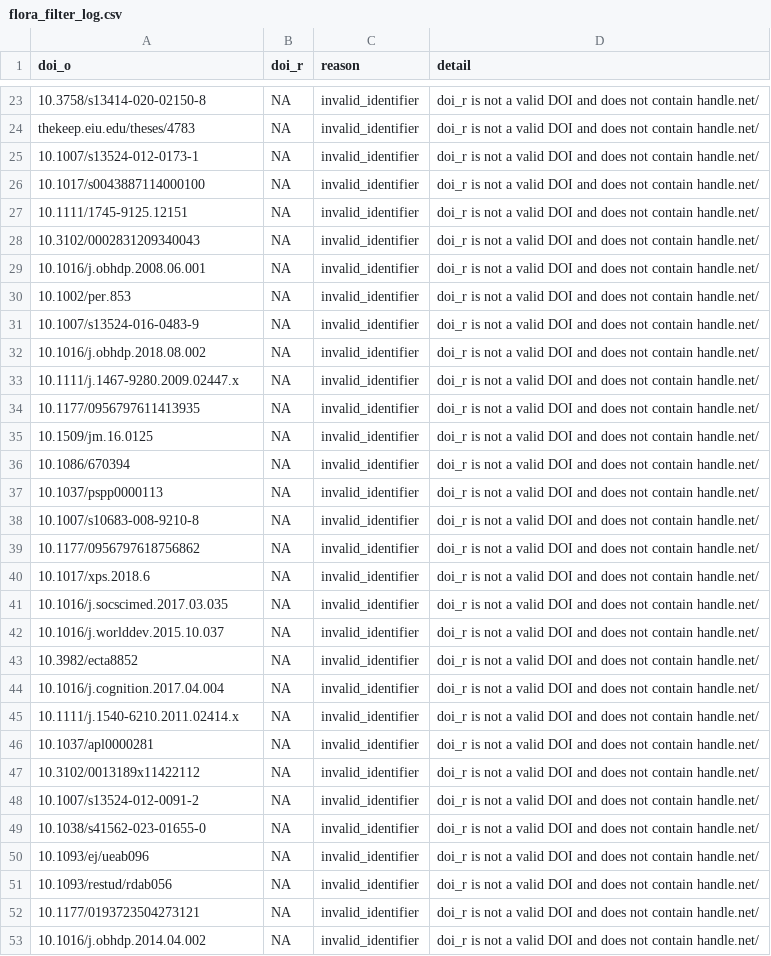
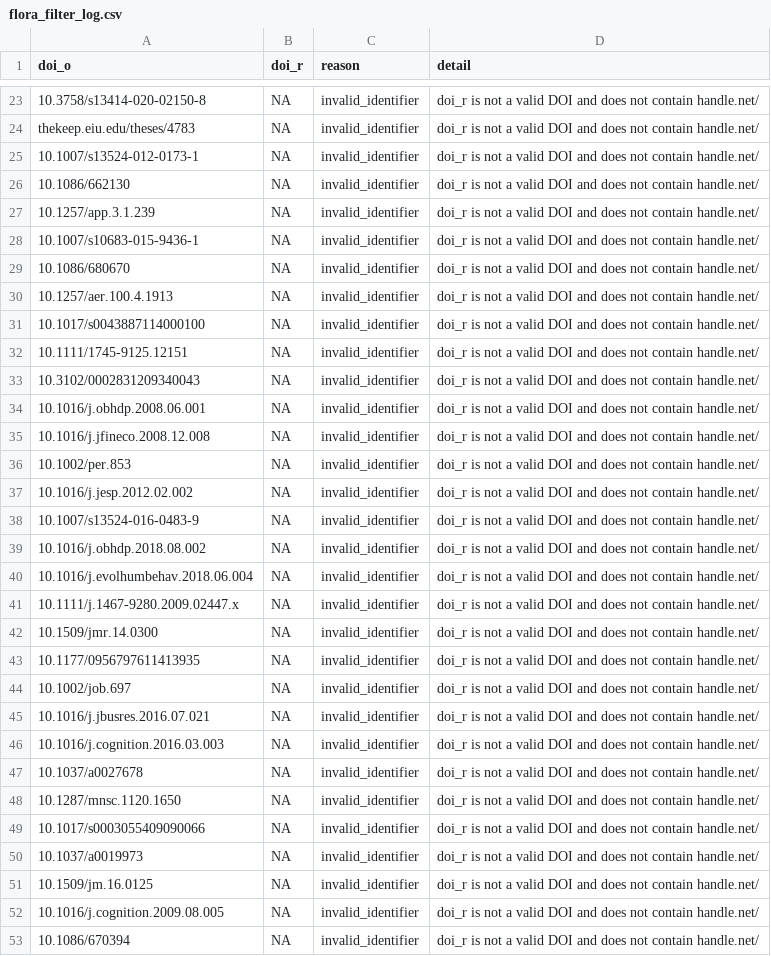
Before and after one commit to forrtproject/FReD-data, a CSV file: output/flora_filter_log.csv, drawn as a sheet; only a part is shown, gaps mark what is left out; the shorter side is filled out with more unchanged rows; the diff covers the shown part only.

```diff
--- a/output/flora_filter_log.csv
+++ b/output/flora_filter_log.csv
@@ -25,2 +25,7 @@
 "10.1007/s13524-012-0173-1",NA,"invalid_identifier","doi_r is not a valid DOI and does not contain handle.net/"
+"10.1086/662130",NA,"invalid_identifier","doi_r is not a valid DOI and does not contain handle.net/"
+"10.1257/app.3.1.239",NA,"invalid_identifier","doi_r is not a valid DOI and does not contain handle.net/"
+"10.1007/s10683-015-9436-1",NA,"invalid_identifier","doi_r is not a valid DOI and does not contain handle.net/"
+"10.1086/680670",NA,"invalid_identifier","doi_r is not a valid DOI and does not contain handle.net/"
+"10.1257/aer.100.4.1913",NA,"invalid_identifier","doi_r is not a valid DOI and does not contain handle.net/"
 "10.1017/s0043887114000100",NA,"invalid_identifier","doi_r is not a valid DOI and does not contain handle.net/"
@@ -29,8 +34,20 @@
 "10.1016/j.obhdp.2008.06.001",NA,"invalid_identifier","doi_r is not a valid DOI and does not contain handle.net/"
+"10.1016/j.jfineco.2008.12.008",NA,"invalid_identifier","doi_r is not a valid DOI and does not contain handle.net/"
 "10.1002/per.853",NA,"invalid_identifier","doi_r is not a valid DOI and does not contain handle.net/"
+"10.1016/j.jesp.2012.02.002",NA,"invalid_identifier","doi_r is not a valid DOI and does not contain handle.net/"
 "10.1007/s13524-016-0483-9",NA,"invalid_identifier","doi_r is not a valid DOI and does not contain handle.net/"
 "10.1016/j.obhdp.2018.08.002",NA,"invalid_identifier","doi_r is not a valid DOI and does not contain handle.net/"
+"10.1016/j.evolhumbehav.2018.06.004",NA,"invalid_identifier","doi_r is not a valid DOI and does not contain handle.net/"
 "10.1111/j.1467-9280.2009.02447.x",NA,"invalid_identifier","doi_r is not a valid DOI and does not contain handle.net/"
+"10.1509/jmr.14.0300",NA,"invalid_identifier","doi_r is not a valid DOI and does not contain handle.net/"
 "10.1177/0956797611413935",NA,"invalid_identifier","doi_r is not a valid DOI and does not contain handle.net/"
+"10.1002/job.697",NA,"invalid_identifier","doi_r is not a valid DOI and does not contain handle.net/"
+"10.1016/j.jbusres.2016.07.021",NA,"invalid_identifier","doi_r is not a valid DOI and does not contain handle.net/"
+"10.1016/j.cognition.2016.03.003",NA,"invalid_identifier","doi_r is not a valid DOI and does not contain handle.net/"
+"10.1037/a0027678",NA,"invalid_identifier","doi_r is not a valid DOI and does not contain handle.net/"
+"10.1287/mnsc.1120.1650",NA,"invalid_identifier","doi_r is not a valid DOI and does not contain handle.net/"
+"10.1017/s0003055409090066",NA,"invalid_identifier","doi_r is not a valid DOI and does not contain handle.net/"
+"10.1037/a0019973",NA,"invalid_identifier","doi_r is not a valid DOI and does not contain handle.net/"
 "10.1509/jm.16.0125",NA,"invalid_identifier","doi_r is not a valid DOI and does not contain handle.net/"
+"10.1016/j.cognition.2009.08.005",NA,"invalid_identifier","doi_r is not a valid DOI and does not contain handle.net/"
 "10.1086/670394",NA,"invalid_identifier","doi_r is not a valid DOI and does not contain handle.net/"
```
Also changed, not shown: 25 added rows elsewhere in this file, 1 other file.
